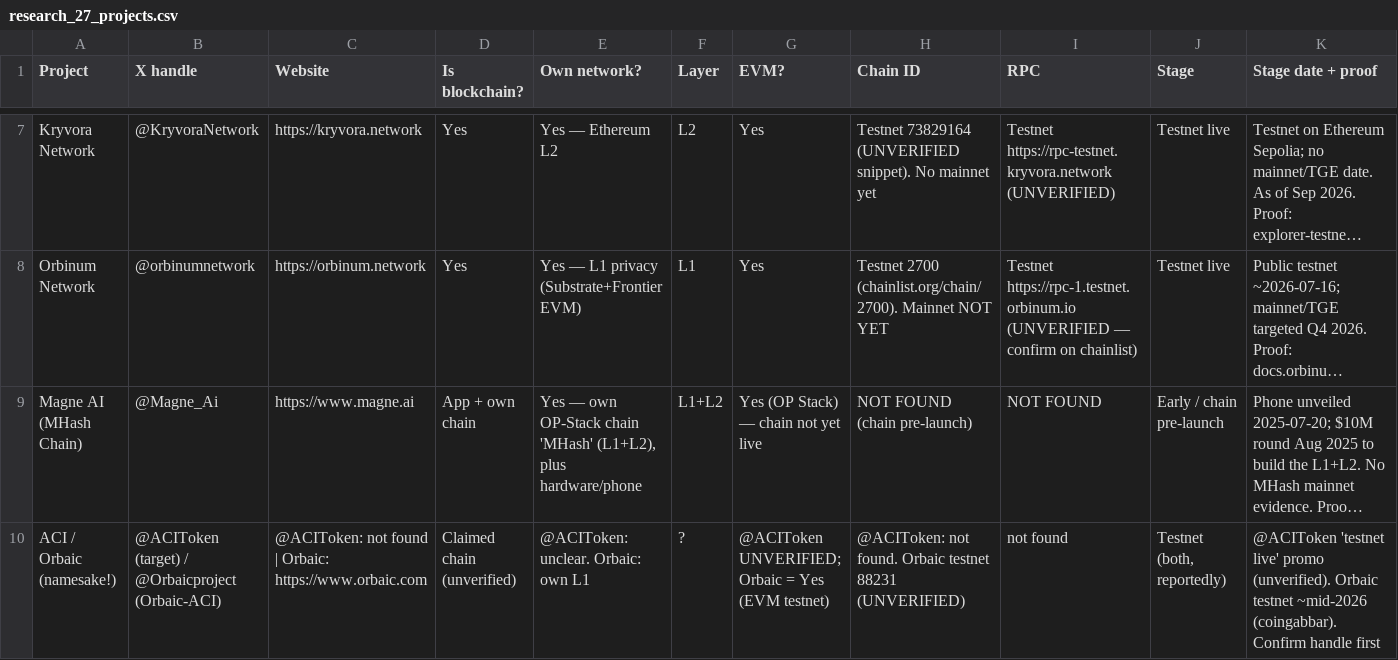
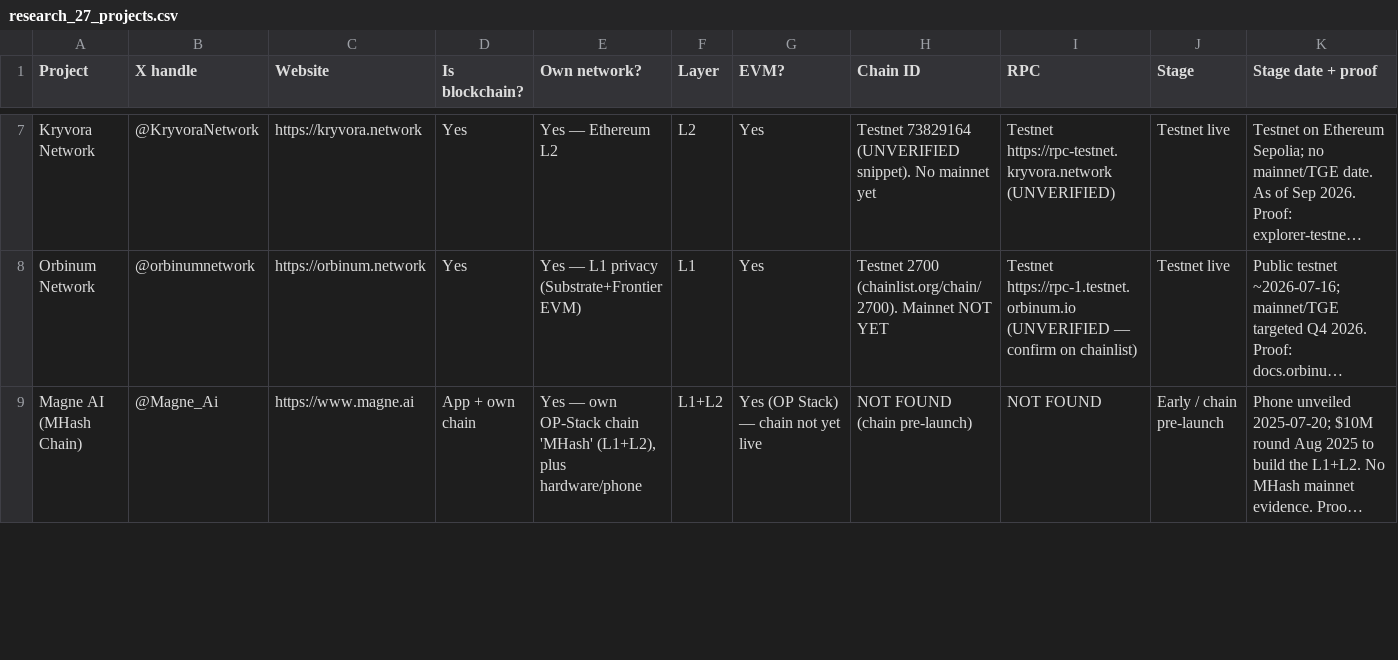
Before and after one commit to protodao16/my-marketing-ai, a CSV file: research/research_27_projects.csv, drawn as a sheet; only a part is shown, gaps mark what is left out; long unchanged cells end in …; removed rows and columns are numbered as before the commit, all else as after; rows hold the shown columns only; the diff covers the shown part only; the diff names each change by its address in the sheet, - before the commit and + after, or states it on an @@ line.

```diff
--- a/research/research_27_projects.csv
+++ b/research/research_27_projects.csv
-row 10: ACI / Orbaic (namesake!) | @ACIToken (target) / @Orbaicproject (Orbaic-ACI) | @ACIToken: not found | Orbaic: https://www.orbaic.com | Claimed chain (unverified) | @ACIToken: unclear. Orbaic: own L1 | ? | @ACIToken UNVERIFIED; Orbaic = Yes (EVM testnet) | @ACIToken: not found. Orbaic testnet 88231 (UNVERIFIED) | not found | Testnet (both, reportedly) | @ACIToken 'testnet live' promo (unverified). Orbaic testnet ~mid-2026 (coingabbar). Confirm handle first
```
Also changed, not shown: 1 added row and 15 edited cells elsewhere in this file, 1 other file.
